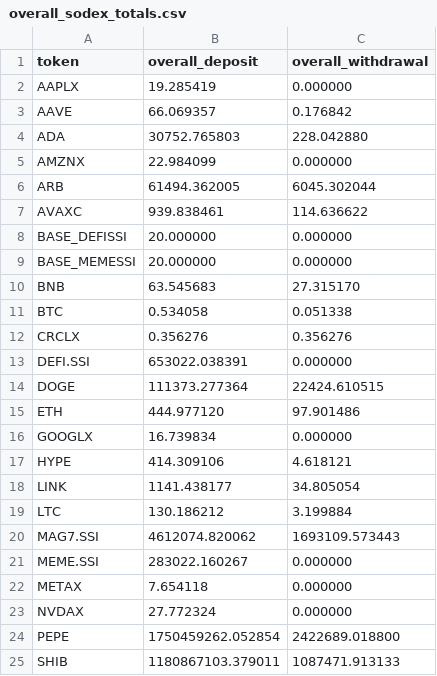
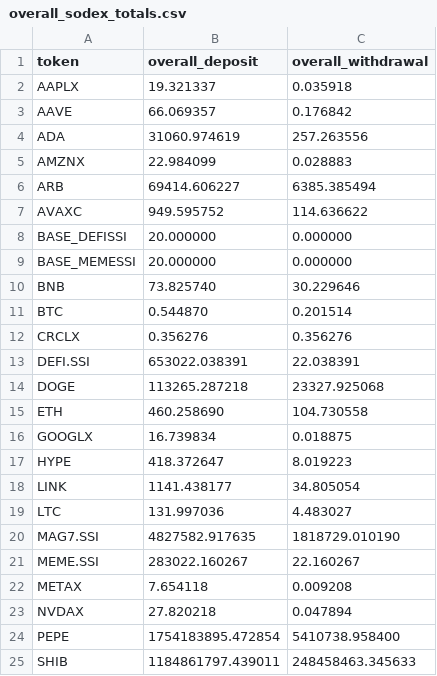
Before and after one commit to Eliasdegemu61/Fund-flow-sodex, a CSV file: overall_sodex_totals.csv, drawn as a sheet; only a part is shown; the diff covers the shown part only.

```diff
--- a/overall_sodex_totals.csv
+++ b/overall_sodex_totals.csv
@@ -1,25 +1,25 @@
 token,overall_deposit,overall_withdrawal
-AAPLX,19.285419,0.000000
+AAPLX,19.321337,0.035918
 AAVE,66.069357,0.176842
-ADA,30752.765803,228.042880
-AMZNX,22.984099,0.000000
-ARB,61494.362005,6045.302044
-AVAXC,939.838461,114.636622
+ADA,31060.974619,257.263556
+AMZNX,22.984099,0.028883
+ARB,69414.606227,6385.385494
+AVAXC,949.595752,114.636622
 BASE_DEFISSI,20.000000,0.000000
 BASE_MEMESSI,20.000000,0.000000
-BNB,63.545683,27.315170
-BTC,0.534058,0.051338
+BNB,73.825740,30.229646
+BTC,0.544870,0.201514
 CRCLX,0.356276,0.356276
-DEFI.SSI,653022.038391,0.000000
-DOGE,111373.277364,22424.610515
-ETH,444.977120,97.901486
-GOOGLX,16.739834,0.000000
-HYPE,414.309106,4.618121
+DEFI.SSI,653022.038391,22.038391
+DOGE,113265.287218,23327.925068
+ETH,460.258690,104.730558
+GOOGLX,16.739834,0.018875
+HYPE,418.372647,8.019223
 LINK,1141.438177,34.805054
-LTC,130.186212,3.199884
-MAG7.SSI,4612074.820062,1693109.573443
-MEME.SSI,283022.160267,0.000000
-METAX,7.654118,0.000000
-NVDAX,27.772324,0.000000
-PEPE,1750459262.052854,2422689.018800
-SHIB,1180867103.379011,1087471.913133
+LTC,131.997036,4.483027
+MAG7.SSI,4827582.917635,1818729.010190
+MEME.SSI,283022.160267,22.160267
+METAX,7.654118,0.009208
+NVDAX,27.820218,0.047894
+PEPE,1754183895.472854,5410738.958400
+SHIB,1184861797.439011,248458463.345633
```
Also changed, not shown: 21 edited cells elsewhere in this file, daily_net_flows.csv.
